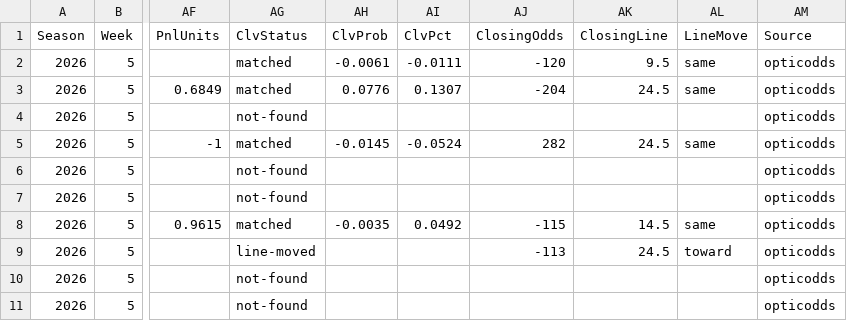
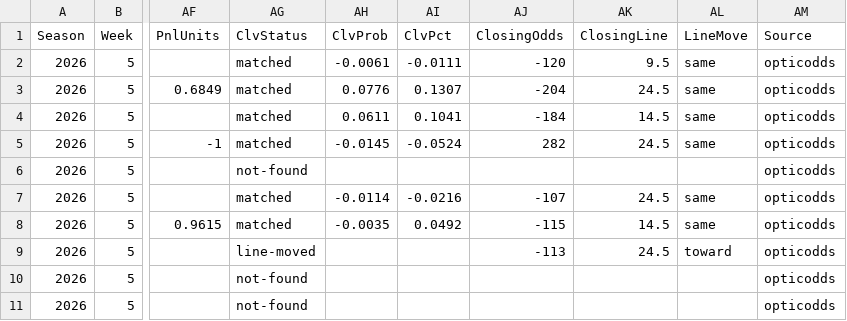
Before and after one commit to pmammino/NFLProjectionsCheck, a CSV file: data/bets/disciplined/2026/week-05.csv, drawn as a sheet; only a part is shown, gaps mark what is left out; the diff names each change by its address in the sheet, - before the commit and + after, or states it on an @@ line.

```diff
--- a/data/bets/disciplined/2026/week-05.csv
+++ b/data/bets/disciplined/2026/week-05.csv
-AG4 (ClvStatus): not-found
+AG4 (ClvStatus): matched
-AH4 (ClvProb): (empty)
+AH4 (ClvProb): 0.0611
-AI4 (ClvPct): (empty)
+AI4 (ClvPct): 0.1041
-AJ4 (ClosingOdds): (empty)
+AJ4 (ClosingOdds): -184
-AK4 (ClosingLine): (empty)
+AK4 (ClosingLine): 14.5
-AL4 (LineMove): (empty)
+AL4 (LineMove): same
-AG7 (ClvStatus): not-found
+AG7 (ClvStatus): matched
-AH7 (ClvProb): (empty)
+AH7 (ClvProb): -0.0114
-AI7 (ClvPct): (empty)
+AI7 (ClvPct): -0.0216
-AJ7 (ClosingOdds): (empty)
+AJ7 (ClosingOdds): -107
-AK7 (ClosingLine): (empty)
+AK7 (ClosingLine): 24.5
-AL7 (LineMove): (empty)
+AL7 (LineMove): same
```
Also changed, not shown: data/bets/budget/2026/week-05.csv, data/bets/firehose/2026/week-05.csv, 4 other files.
